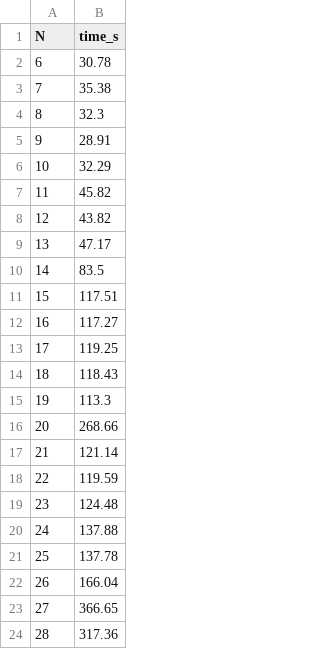
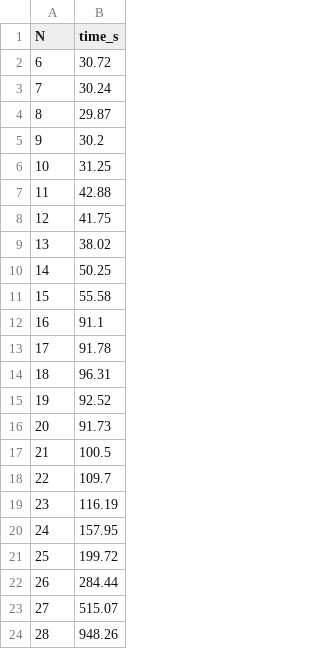
Before and after one commit to Vespyllin/randomized-2, a CSV file: data/performance/chain.csv, drawn as a sheet.

Commit message:
better results for chaining performance

```diff
--- a/data/performance/chain.csv
+++ b/data/performance/chain.csv
@@ -1,24 +1,24 @@
 N,time_s
-6, 30.78
-7, 35.38
-8, 32.3
-9, 28.91
-10, 32.29
-11, 45.82
-12, 43.82
-13, 47.17
-14, 83.5
-15, 117.51
-16, 117.27
-17, 119.25
-18, 118.43
-19, 113.3
-20, 268.66
-21, 121.14
-22, 119.59
-23, 124.48
-24, 137.88
-25, 137.78
-26, 166.04
-27, 366.65
-28, 317.36
+6, 30.72
+7, 30.24
+8, 29.87
+9, 30.2
+10, 31.25
+11, 42.88
+12, 41.75
+13, 38.02
+14, 50.25
+15, 55.58
+16, 91.1
+17, 91.78
+18, 96.31
+19, 92.52
+20, 91.73
+21, 100.5
+22, 109.7
+23, 116.19
+24, 157.95
+25, 199.72
+26, 284.44
+27, 515.07
+28, 948.26
```
Also changed, not shown: 4 other files.
